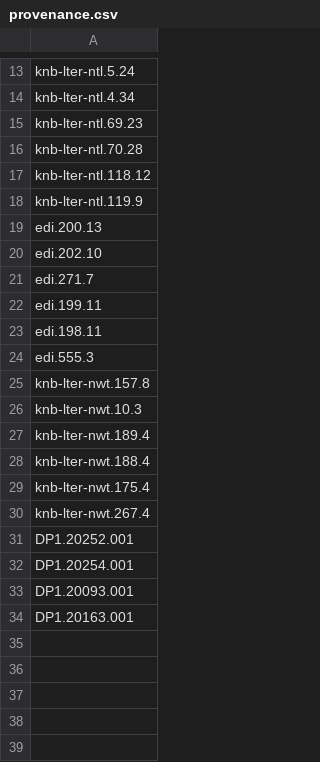
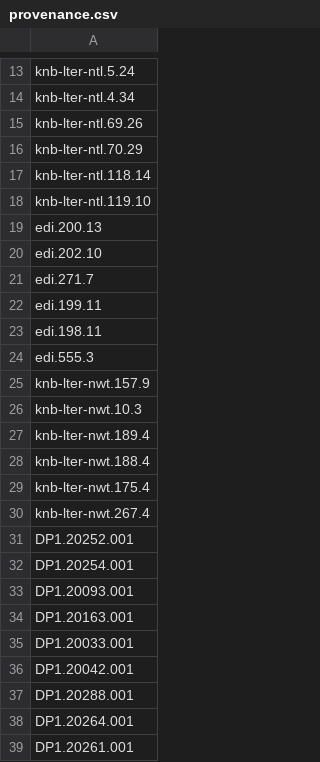
Before and after one commit to eco-kgml/DataCleaning, a CSV file: DataCleaning_Scripts/data/provenance.csv, drawn as a sheet; only a part is shown, gaps mark what is left out.

Commit message:
Added NEON HF TSD and PAR data, Updated Trout Bog and Crystal Bog
Signed-off-by: bmcafee <bennettjmcafee@gmail.com>

```diff
--- a/DataCleaning_Scripts/data/provenance.csv
+++ b/DataCleaning_Scripts/data/provenance.csv
@@ -14,6 +14,6 @@
 "knb-lter-ntl.4.34"
-"knb-lter-ntl.69.23"
-"knb-lter-ntl.70.28"
-"knb-lter-ntl.118.12"
-"knb-lter-ntl.119.9"
+"knb-lter-ntl.69.26"
+"knb-lter-ntl.70.29"
+"knb-lter-ntl.118.14"
+"knb-lter-ntl.119.10"
 "edi.200.13"
@@ -24,3 +24,3 @@
 "edi.555.3"
-"knb-lter-nwt.157.8"
+"knb-lter-nwt.157.9"
 "knb-lter-nwt.10.3"
@@ -34 +34,6 @@
 "DP1.20163.001"
+"DP1.20033.001"
+"DP1.20042.001"
+"DP1.20288.001"
+"DP1.20264.001"
+"DP1.20261.001"
```
Also changed, not shown: 6 other files.
